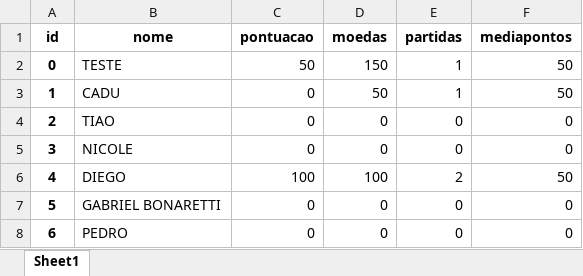
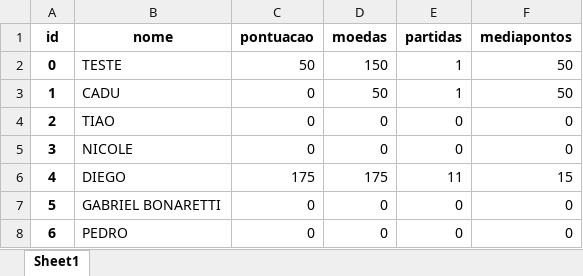
Before and after one commit to Diegojacober/guessing-game-python, an Excel workbook: archives/players.xlsx, sheet Sheet1, drawn as a sheet; values as stored, in another font and other column widths than the file's, no borders; the diff names each change by its address in the sheet, - before the commit and + after, or states it on an @@ line.

```diff
--- a/archives/players.xlsx (sheet Sheet1)
+++ b/archives/players.xlsx (sheet Sheet1)
-C6 (pontuacao): 100
+C6 (pontuacao): 175
-D6 (moedas): 100
+D6 (moedas): 175
-E6 (partidas): 2
+E6 (partidas): 11
-F6 (mediapontos): 50
+F6 (mediapontos): 15
```
Also changed, not shown: 2 other files.
